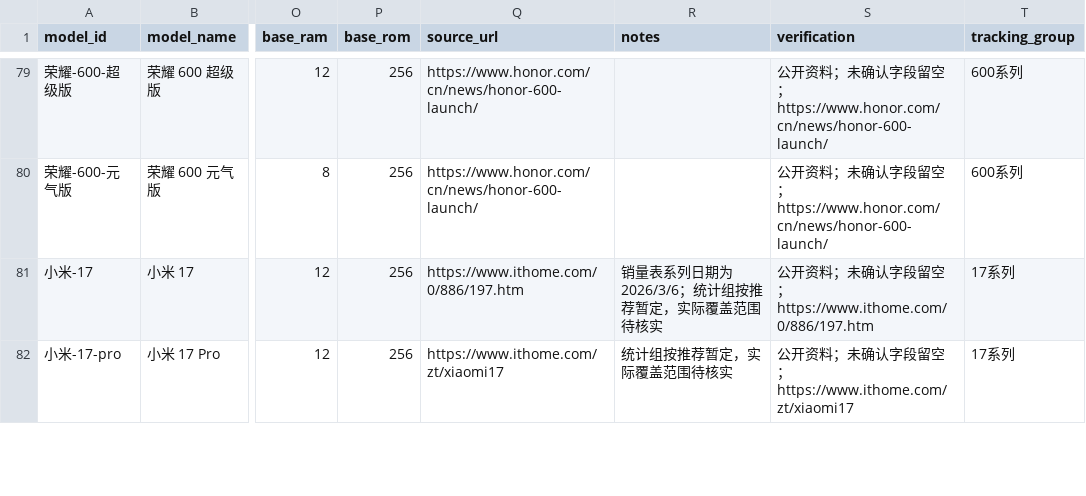
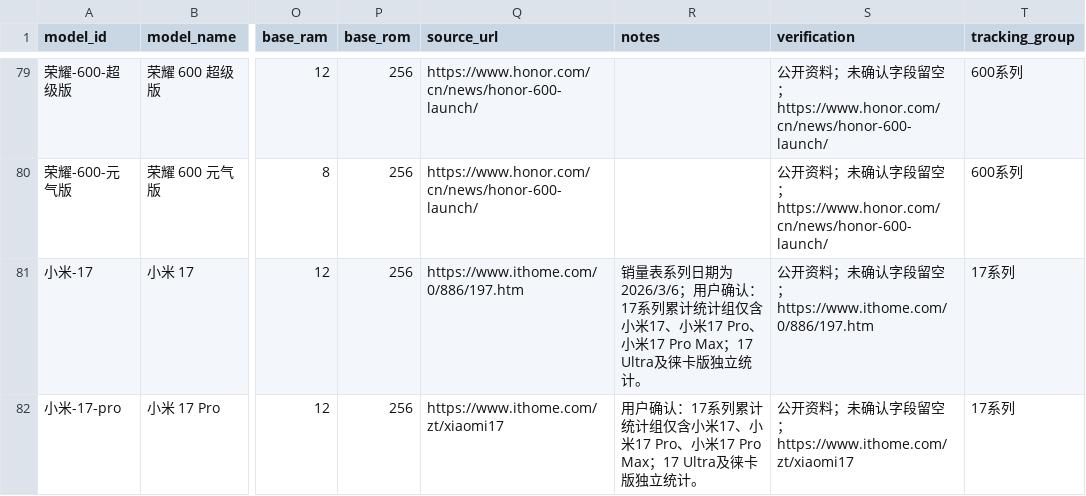
Before and after one commit to muinocriz/smartphoneSellOut, a CSV file: model-master.csv, drawn as a sheet; only a part is shown, gaps mark what is left out; the diff covers the shown part only; the diff names each change by its address in the sheet, - before the commit and + after, or states it on an @@ line.

Commit message:
Confirm reviewed model scopes and first-sale date evidence

```diff
--- a/model-master.csv
+++ b/model-master.csv
-R81 (notes): …期为2026/3/6；统计组按推荐暂定，实际覆盖范围待核实
+R81 (notes): …期为2026/3/6；用户确认：17系列累计统计组仅含小米17、小米17 Pro、小米17 Pro Max；17 Ultra及徕卡版独立统计。
-R82 (notes): 统计组按推荐暂定，实际覆盖范围待核实
+R82 (notes): 用户确认：17系列累计统计组仅含小米17、小米17 Pro、小米17 Pro Max；17 Ultra及徕卡版独立统计。
```
Also changed, not shown: 5 edited cells elsewhere in this file.
